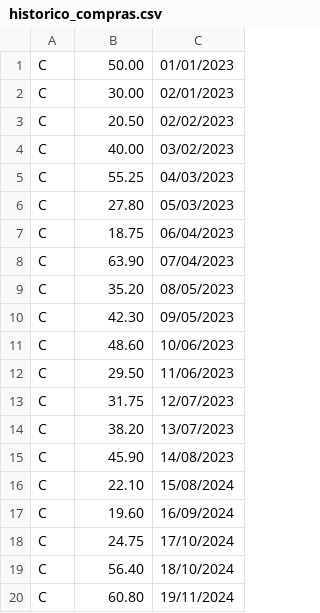
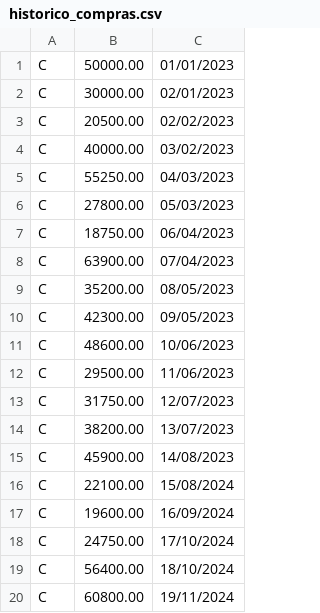
Before and after one commit to PedrowiskDev/Trabalho-AEDS, a CSV file: codigo/arquivos/historico_compras.csv, drawn as a sheet.

```diff
--- a/codigo/arquivos/historico_compras.csv
+++ b/codigo/arquivos/historico_compras.csv
@@ -1,20 +1,20 @@
-C,50.00,01/01/2023
-C,30.00,02/01/2023
-C,20.50,02/02/2023
-C,40.00,03/02/2023
-C,55.25,04/03/2023
-C,27.80,05/03/2023
-C,18.75,06/04/2023
-C,63.90,07/04/2023
-C,35.20,08/05/2023
-C,42.30,09/05/2023
-C,48.60,10/06/2023
-C,29.50,11/06/2023
-C,31.75,12/07/2023
-C,38.20,13/07/2023
-C,45.90,14/08/2023
-C,22.10,15/08/2024
-C,19.60,16/09/2024
-C,24.75,17/10/2024
-C,56.40,18/10/2024
-C,60.80,19/11/2024
+C, 50000.00, 01/01/2023
+C, 30000.00, 02/01/2023
+C, 20500.00, 02/02/2023
+C, 40000.00, 03/02/2023
+C, 55250.00, 04/03/2023
+C, 27800.00, 05/03/2023
+C, 18750.00, 06/04/2023
+C, 63900.00, 07/04/2023
+C, 35200.00, 08/05/2023
+C, 42300.00, 09/05/2023
+C, 48600.00, 10/06/2023
+C, 29500.00, 11/06/2023
+C, 31750.00, 12/07/2023
+C, 38200.00, 13/07/2023
+C, 45900.00, 14/08/2023
+C, 22100.00, 15/08/2024
+C, 19600.00, 16/09/2024
+C, 24750.00, 17/10/2024
+C, 56400.00, 18/10/2024
+C, 60800.00, 19/11/2024
```
Also changed, not shown: codigo/arquivos/historico_vendas.csv, 3 other files.
